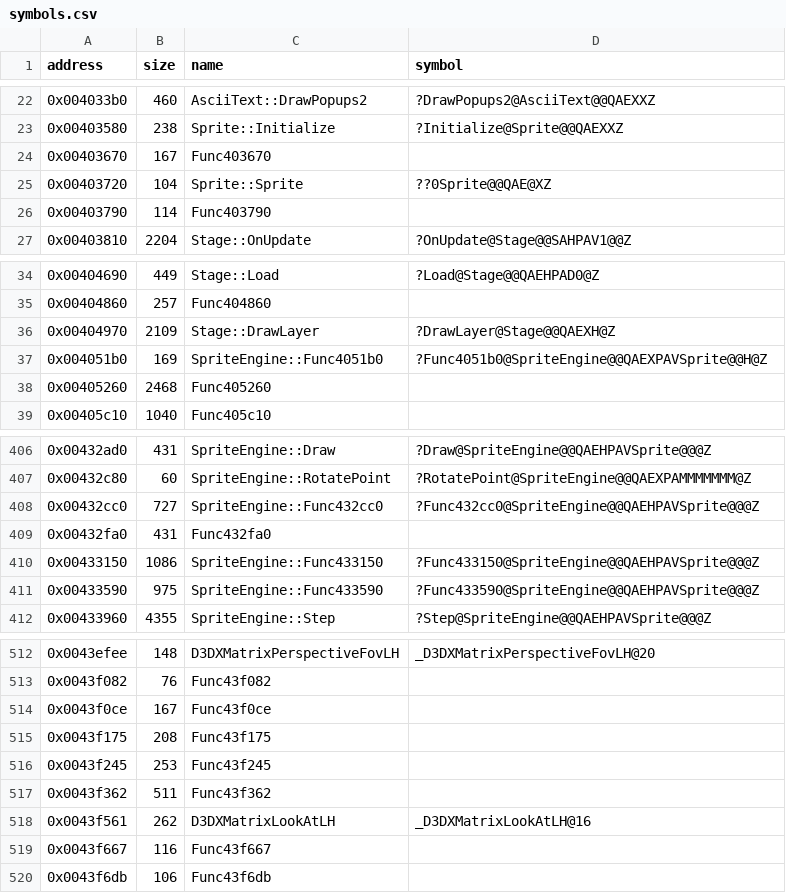
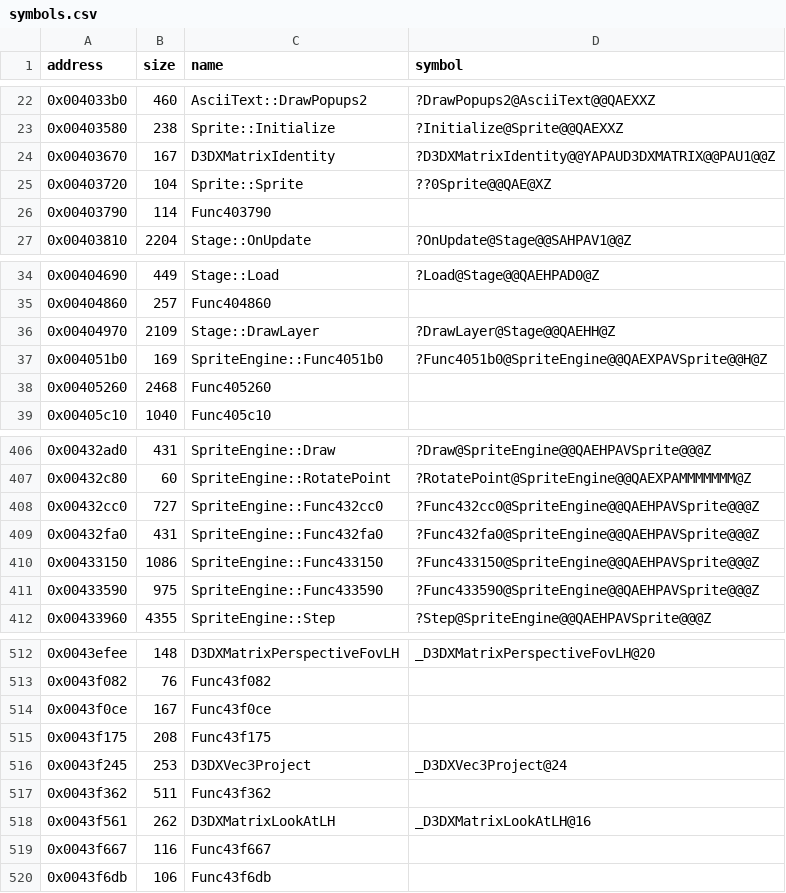
Before and after one commit to Cirno-Labs/th06, a CSV file: config/symbols.csv, drawn as a sheet; only a part is shown, gaps mark what is left out.

Commit message:
Decompile Stage::DrawLayer (0x404970)
Its out-of-line D3DXMatrixIdentity (0x403670) now matches too. Stage
data gains its instances, the objects' layer, position and bounding
box, and type 0 quads' position and size.

```diff
--- a/config/symbols.csv
+++ b/config/symbols.csv
@@ -23,3 +23,3 @@ address,size,name,symbol
 0x00403580,238,Sprite::Initialize,?Initialize@Sprite@@QAEXXZ
-0x00403670,167,Func403670,
+0x00403670,167,D3DXMatrixIdentity,?D3DXMatrixIdentity@@YAPAUD3DXMATRIX@@PAU1@@Z
 0x00403720,104,Sprite::Sprite,??0Sprite@@QAE@XZ
@@ -35,3 +35,3 @@ address,size,name,symbol
 0x00404860,257,Func404860,
-0x00404970,2109,Stage::DrawLayer,?DrawLayer@Stage@@QAEXH@Z
+0x00404970,2109,Stage::DrawLayer,?DrawLayer@Stage@@QAEHH@Z
 0x004051b0,169,SpriteEngine::Func4051b0,?Func4051b0@SpriteEngine@@QAEXPAVSprite@@H@Z
@@ -408,3 +408,3 @@ address,size,name,symbol
 0x00432cc0,727,SpriteEngine::Func432cc0,?Func432cc0@SpriteEngine@@QAEHPAVSprite@@@Z
-0x00432fa0,431,Func432fa0,
+0x00432fa0,431,SpriteEngine::Func432fa0,?Func432fa0@SpriteEngine@@QAEHPAVSprite@@@Z
 0x00433150,1086,SpriteEngine::Func433150,?Func433150@SpriteEngine@@QAEHPAVSprite@@@Z
@@ -515,3 +515,3 @@ address,size,name,symbol
 0x0043f175,208,Func43f175,
-0x0043f245,253,Func43f245,
+0x0043f245,253,D3DXVec3Project,_D3DXVec3Project@24
 0x0043f362,511,Func43f362,
```
Also changed, not shown: 4 other files.
